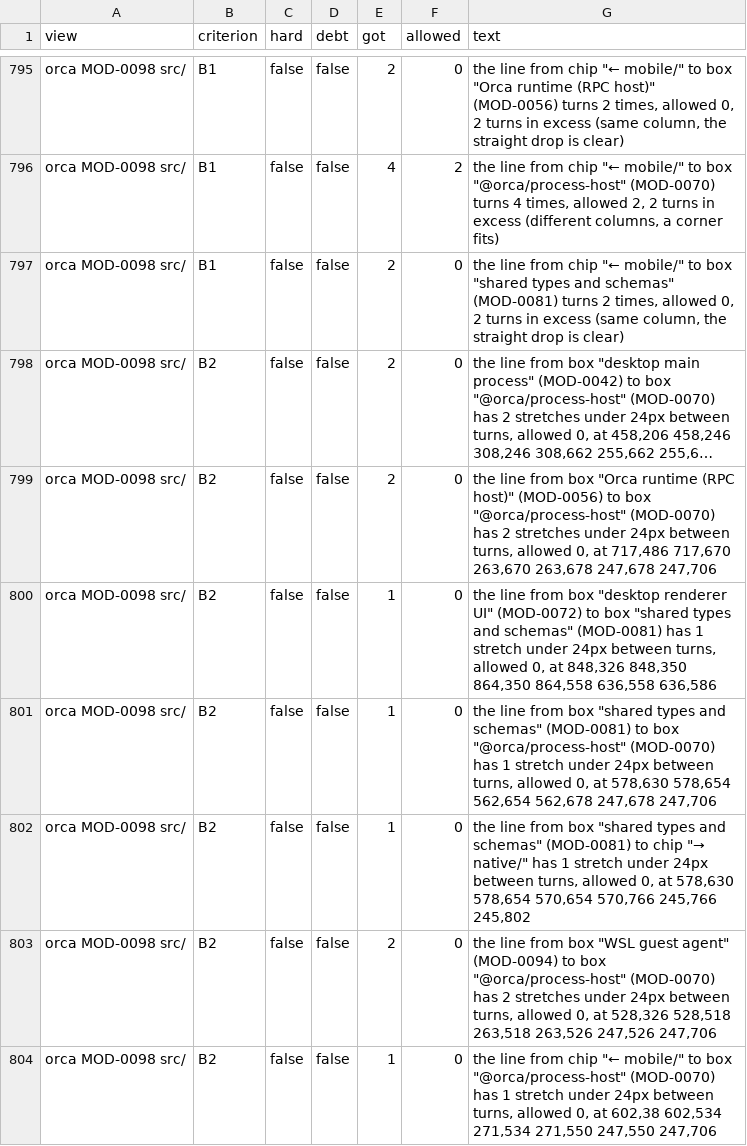
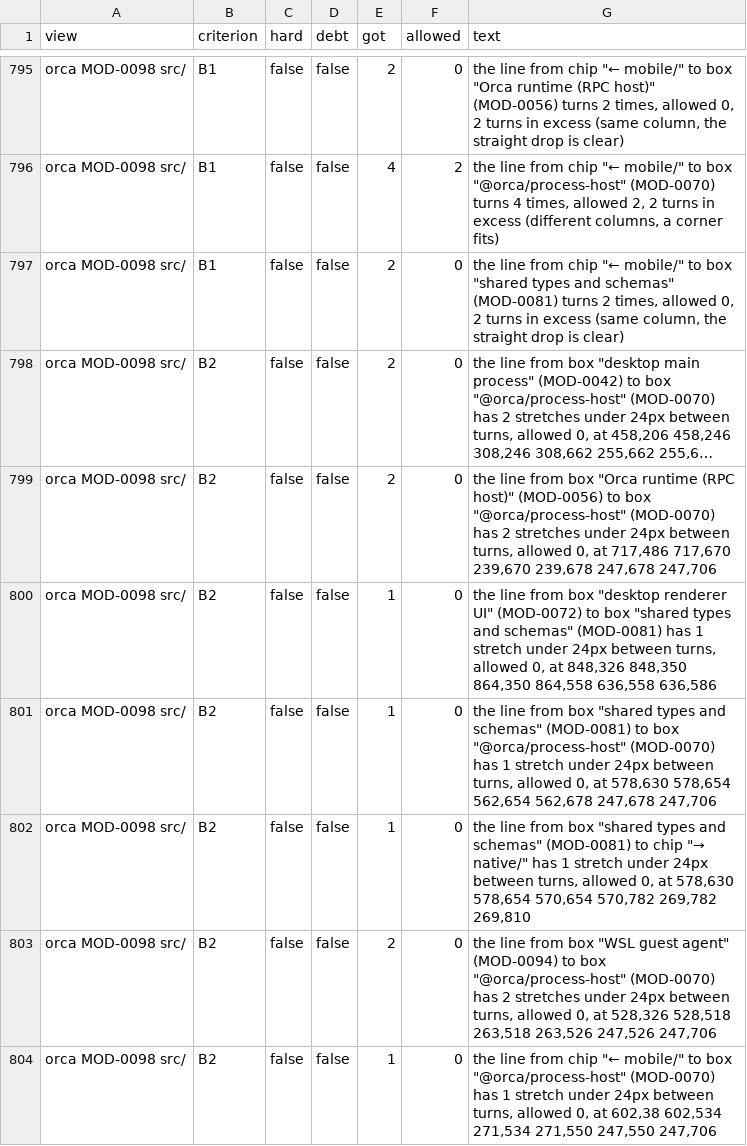
Before and after one commit to whyjp/ABBD, a TSV file: eval/lint/baseline-breaches.tsv, drawn as a sheet; only a part is shown, gaps mark what is left out; long unchanged cells end in …; the diff covers the shown part only; the diff names each change by its address in the sheet, - before the commit and + after, or states it on an @@ line.

```diff
--- a/eval/lint/baseline-breaches.tsv
+++ b/eval/lint/baseline-breaches.tsv
-G799 (text): …717,486 717,670 263,670 263,678 247,678 247,706
+G799 (text): …717,486 717,670 239,670 239,678 247,678 247,706
-G802 (text): …578,654 570,654 570,766 245,766 245,802
+G802 (text): …578,654 570,654 570,782 269,782 269,810
```
Also changed, not shown: 1 removed row and 13 edited cells elsewhere in this file, eval/lint/baseline.tsv, eval/lint/decisions.tsv, 16 other files.
